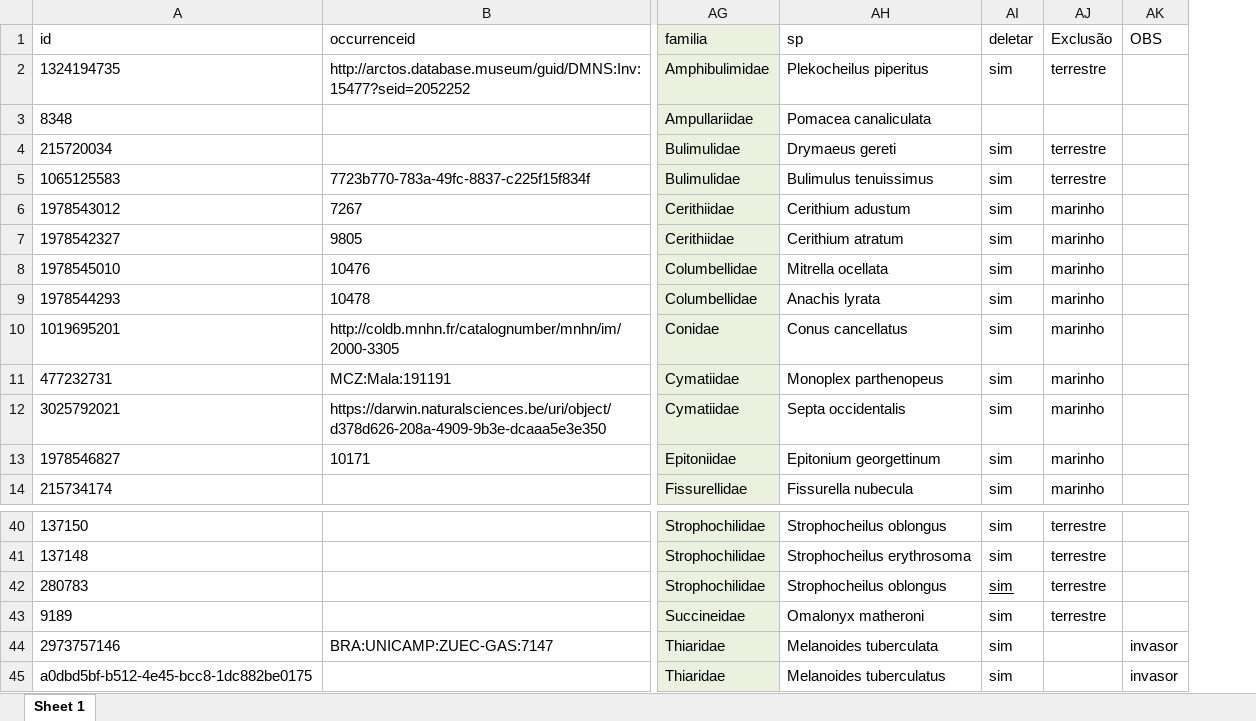
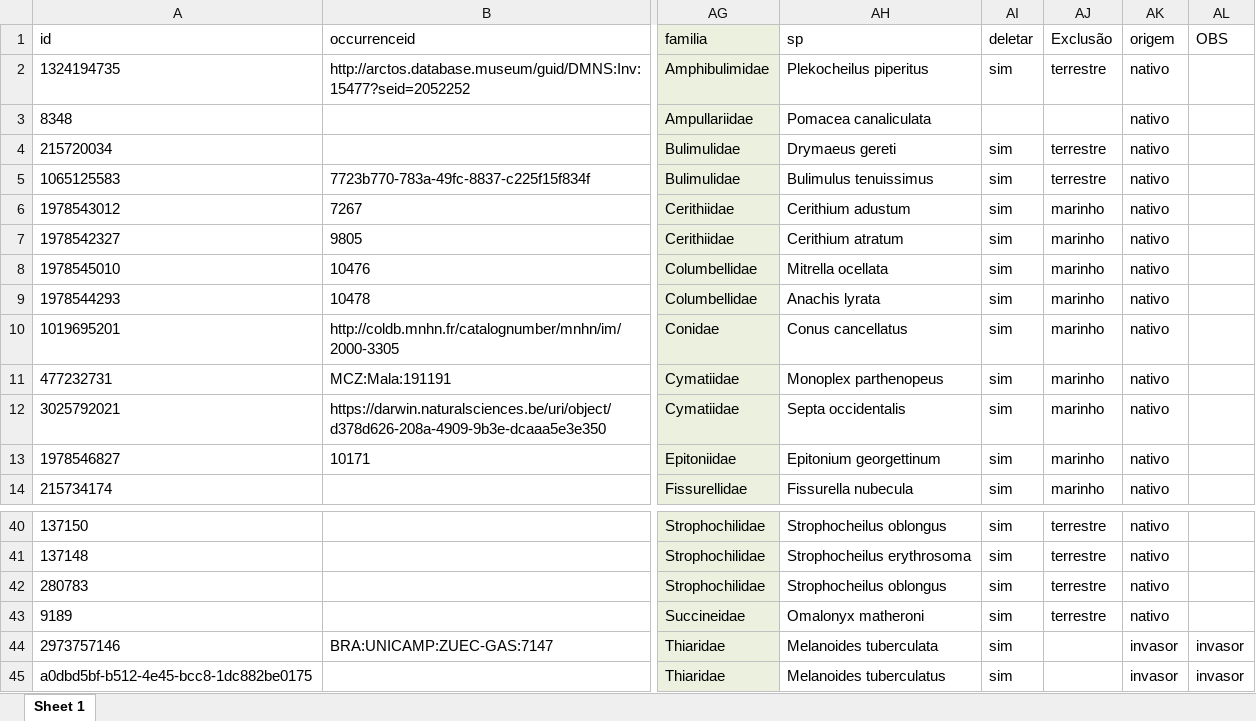
Before and after one commit to LeonardoDonatoNunes/bluePrintAraguaia, an Excel workbook: invertebrados/ocorrencias/Validado_Gastropoda_consolidado_05abr23.xlsx, sheet Sheet 1, drawn as a sheet; only a part is shown, gaps mark what is left out; values as stored, in another font and other column widths than the file's, no borders; the diff names each change by its address in the sheet, - before the commit and + after, or states it on an @@ line.

```diff
--- a/invertebrados/ocorrencias/Validado_Gastropoda_consolidado_05abr23.xlsx (sheet Sheet 1)
+++ b/invertebrados/ocorrencias/Validado_Gastropoda_consolidado_05abr23.xlsx (sheet Sheet 1)
+column AK (origem), rows 2-14: all nativo; rows 40-45: nativo | nativo | nativo | nativo | invasor | invasor
-AI42 underline: on
+AI42 underline: off
```
Also changed, not shown: invertebrados/ocorrencias/Validado_Bivalvia_consolidado_05abr23.xlsx, invertebrados/ocorrencias/Validado_Decapoda_consolidado_05abr23.xlsx, 32 other files.
